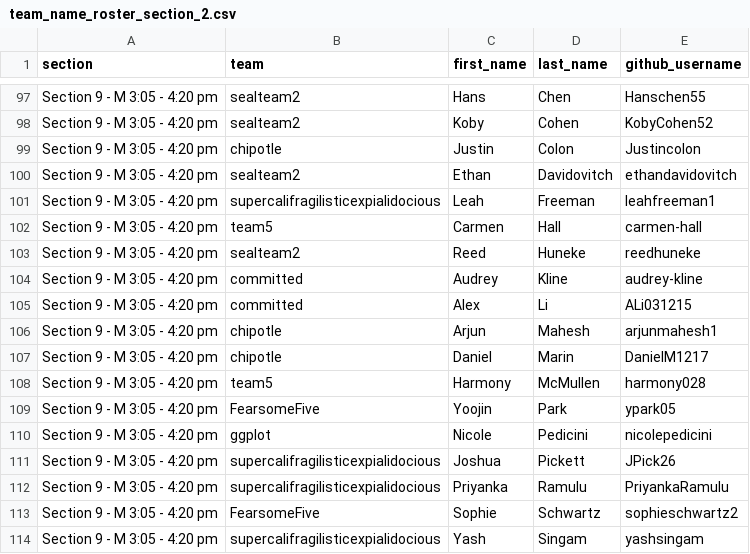
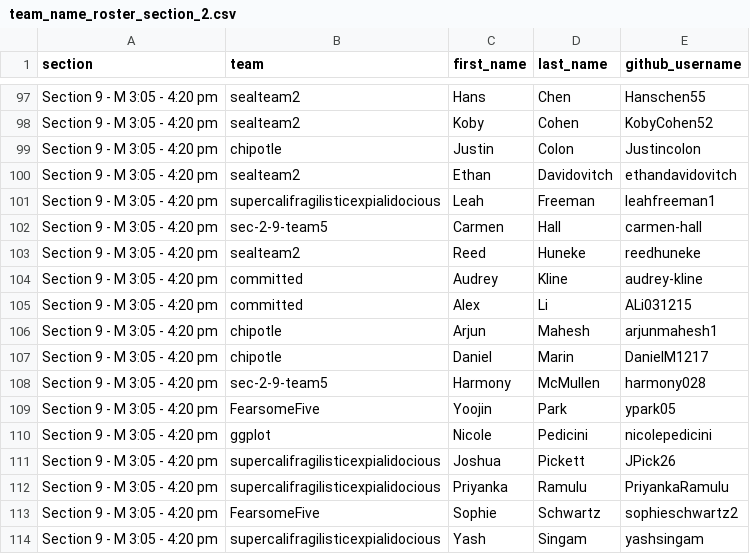
Before and after one commit to sta199-f23-2/teams, a CSV file: team_name_roster_section_2.csv, drawn as a sheet; only a part is shown, gaps mark what is left out; the diff covers the shown part only.

Commit message:
Add files via upload
update new team name

```diff
--- a/team_name_roster_section_2.csv
+++ b/team_name_roster_section_2.csv
@@ -101,3 +101,3 @@ Section 9 - M 3:05 - 4:20 pm,sealteam2,Ethan,Davidovitch,ethandavidovitch
 Section 9 - M 3:05 - 4:20 pm,supercalifragilisticexpialidocious,Leah,Freeman,leahfreeman1
-Section 9 - M 3:05 - 4:20 pm,team5,Carmen,Hall,carmen-hall
+Section 9 - M 3:05 - 4:20 pm,sec-2-9-team5,Carmen,Hall,carmen-hall
 Section 9 - M 3:05 - 4:20 pm,sealteam2,Reed,Huneke,reedhuneke
@@ -107,3 +107,3 @@ Section 9 - M 3:05 - 4:20 pm,chipotle,Arjun,Mahesh,arjunmahesh1
 Section 9 - M 3:05 - 4:20 pm,chipotle,Daniel,Marin,DanielM1217
-Section 9 - M 3:05 - 4:20 pm,team5,Harmony,McMullen,harmony028
+Section 9 - M 3:05 - 4:20 pm,sec-2-9-team5,Harmony,McMullen,harmony028
 Section 9 - M 3:05 - 4:20 pm,FearsomeFive,Yoojin,Park,ypark05
```
Also changed, not shown: 15 edited cells elsewhere in this file.
